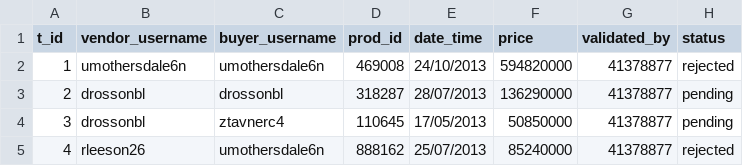
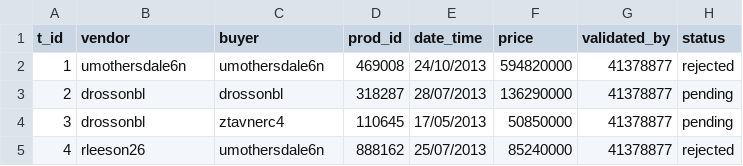
Before and after one commit to HildoBijl/sqltutor, a CSV file: src/mockData/tables/transactions/full.csv, drawn as a sheet; only a part is shown.

Commit message:
shortened vendor_username and buyer_username across codebase

```diff
--- a/src/mockData/tables/transactions/full.csv
+++ b/src/mockData/tables/transactions/full.csv
@@ -1,2 +1,2 @@
-t_id,vendor_username,buyer_username,prod_id,date_time,price,validated_by,status
+t_id,vendor,buyer,prod_id,date_time,price,validated_by,status
 1,umothersdale6n,umothersdale6n,469008,24/10/2013,594820000,41378877,rejected
```
Also changed, not shown: src/mockData/tables/transactions/small.csv, 8 other files.
